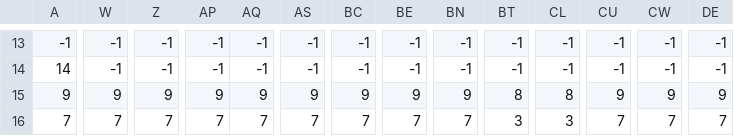
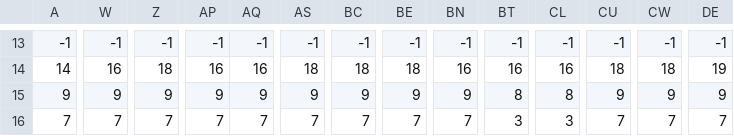
Before and after one commit to tangyusi97/Mario, a CSV file: assets/tilemaps/map.csv, drawn as a sheet; only a part is shown, gaps mark what is left out; the diff covers the shown part only; the diff names each change by its address in the sheet, - before the commit and + after, or states it on an @@ line.

```diff
--- a/assets/tilemaps/map.csv
+++ b/assets/tilemaps/map.csv
-W14: -1
+W14: 16
-Z14: -1
+Z14: 18
-AP14: -1
+AP14: 16
-AQ14: -1
+AQ14: 16
-AS14: -1
+AS14: 18
-BC14: -1
+BC14: 18
-BE14: -1
+BE14: 18
-BN14: -1
+BN14: 16
-BT14: -1
+BT14: 16
-CL14: -1
+CL14: 16
-CU14: -1
+CU14: 18
-CW14: -1
+CW14: 18
-DE14: -1
+DE14: 19
```
Also changed, not shown: 59 edited cells elsewhere in this file, 2 other files.
